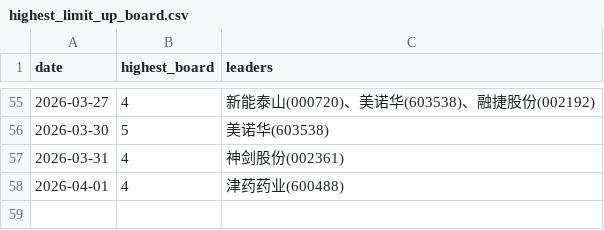
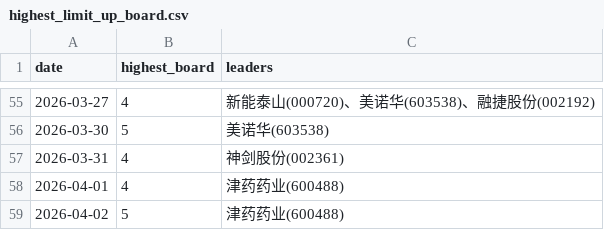
Before and after one commit to dabinDev/AiStock, a CSV file: data/highest_limit_up_board.csv, drawn as a sheet; only a part is shown, gaps mark what is left out; the diff names each change by its address in the sheet, - before the commit and + after, or states it on an @@ line.

```diff
--- a/data/highest_limit_up_board.csv
+++ b/data/highest_limit_up_board.csv
+row 59: 2026-04-02 | 5 | 津药药业(600488)
```
Also changed, not shown: 5 other files.
